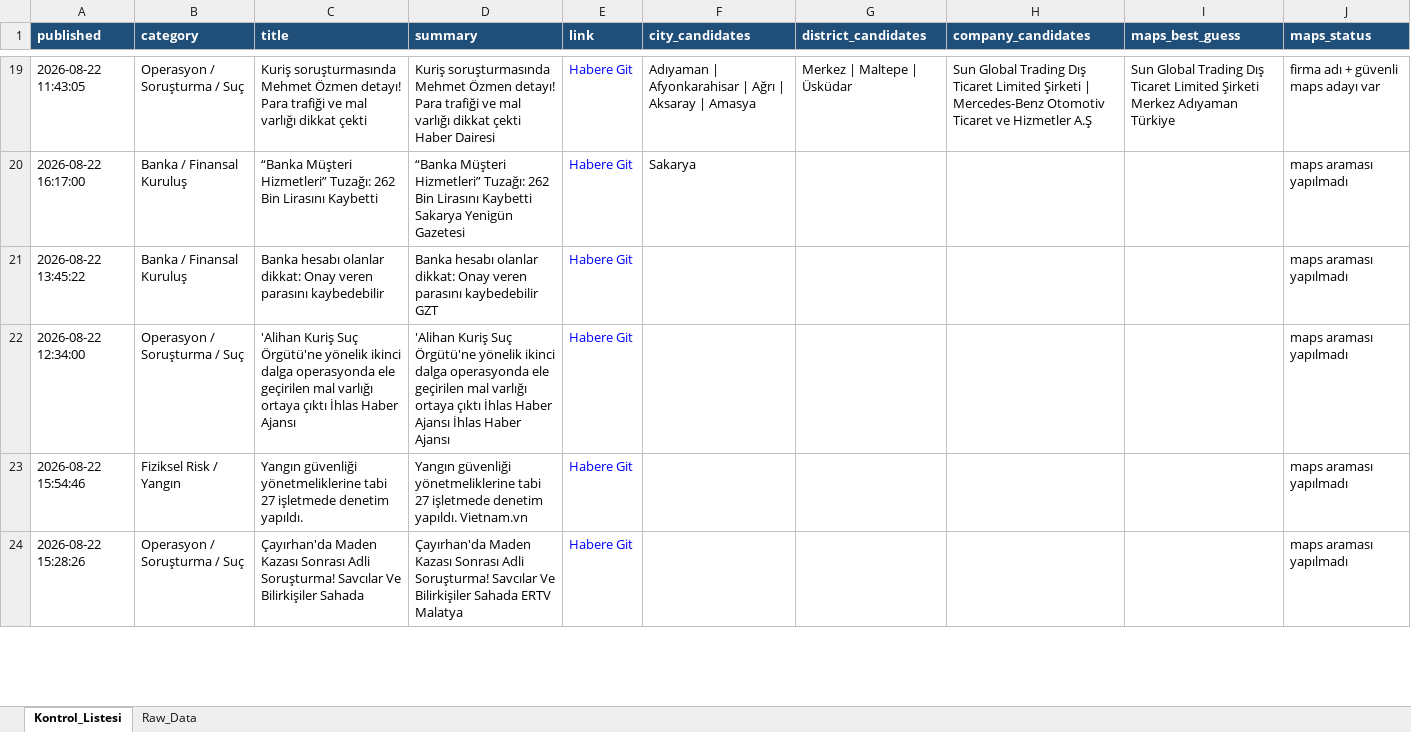
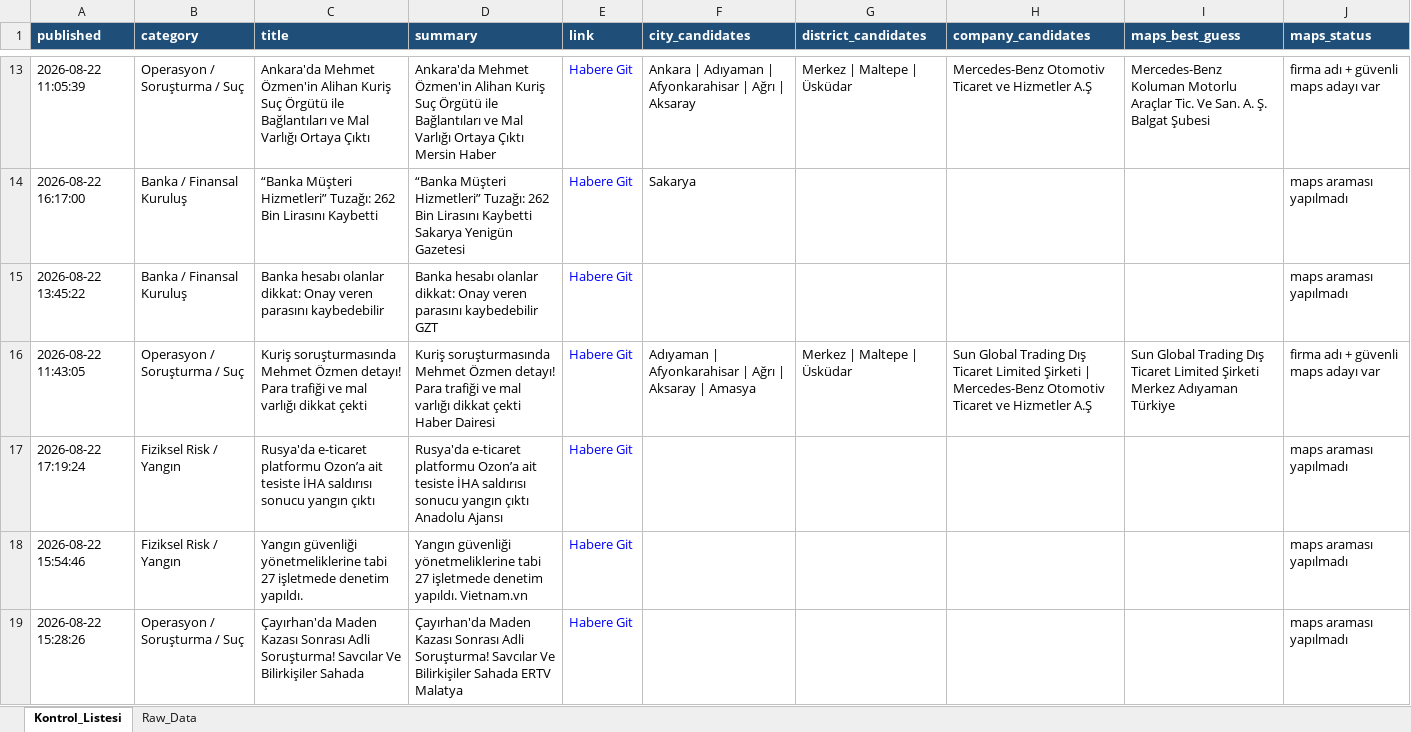
Before and after one commit to 19982109/haber-risk-monitor, an Excel workbook: data/haberler_final.xlsx, sheet Kontrol_Listesi, drawn as a sheet; only a part is shown, gaps mark what is left out; values as stored, in another font and other column widths than the file's, no borders; addresses are those after the commit; the diff covers the shown part only; the diff names each change by its address in the sheet, - before the commit and + after, or states it on an @@ line.

```diff
--- a/data/haberler_final.xlsx (sheet Kontrol_Listesi)
+++ b/data/haberler_final.xlsx (sheet Kontrol_Listesi)
-A13 (published): 2026-08-22 11:43:05
+A13 (published): 2026-08-22 11:05:39
-C13 (title): Kuriş soruşturmasında Mehmet Özmen detayı! Para trafiği ve mal varlığı dikkat çekti
+C13 (title): Ankara'da Mehmet Özmen'in Alihan Kuriş Suç Örgütü ile Bağlantıları ve Mal Varlığı Ortaya Çıktı
-D13 (summary): Kuriş soruşturmasında Mehmet Özmen detayı! Para trafiği ve mal varlığı dikkat çekti Haber Dairesi
+D13 (summary): Ankara'da Mehmet Özmen'in Alihan Kuriş Suç Örgütü ile Bağlantıları ve Mal Varlığı Ortaya Çıktı Mersin Haber
-F13 (city_candidates): Adıyaman | Afyonkarahisar | Ağrı | Aksaray | Amasya
+F13 (city_candidates): Ankara | Adıyaman | Afyonkarahisar | Ağrı | Aksaray
-H13 (company_candidates): Sun Global Trading Dış Ticaret Limited Şirketi | Mercedes-Benz Otomotiv…
+H13 (company_candidates): Mercedes-Benz Otomotiv…
-I13 (maps_best_guess): Sun Global Trading Dış Ticaret Limited Şirketi Merkez Adıyaman Türkiye
+I13 (maps_best_guess): Mercedes-Benz Koluman Motorlu Araçlar Tic. Ve San. A. Ş. Balgat Şubesi
+row 16: 2026-08-22 11:43:05 | Operasyon / Soruşturma / Suç | Kuriş soruşturmasında Mehmet Özmen detayı! Para trafiği ve mal varlığı dikkat çekti | Kuriş soruşturmasında Mehmet Özmen detayı! Para trafiği ve mal varlığı dikkat çekti Haber Dairesi | Habere Git | Adıyaman | Afyonkarahisar | Ağrı | Aksaray | Amasya | Merkez | Maltepe | Üsküdar | Sun Global Trading Dış Ticaret Limited Şirketi | Mercedes-Benz Otomotiv Ticaret ve Hizmetler A.Ş | Sun Global Trading Dış Ticaret Limited Şirketi Merkez Adıyaman Türkiye | firma adı + güvenli maps adayı var
-A17 (published): 2026-08-22 12:34:00
+A17 (published): 2026-08-22 17:19:24
-B17 (category): Operasyon / Soruşturma / Suç
+B17 (category): Fiziksel Risk / Yangın
-C17 (title): 'Alihan Kuriş Suç Örgütü'ne yönelik ikinci dalga operasyonda ele geçirilen mal varlığı ortaya çıktı İhlas Haber Ajansı
+C17 (title): Rusya'da e-ticaret platformu Ozon’a ait tesiste İHA saldırısı sonucu yangın çıktı
-D17 (summary): 'Alihan Kuriş Suç Örgütü'ne yönelik ikinci dalga operasyonda ele geçirilen mal varlığı ortaya çıktı İhlas Haber Ajansı İhlas Haber Ajansı
+D17 (summary): Rusya'da e-ticaret platformu Ozon’a ait tesiste İHA saldırısı sonucu yangın çıktı Anadolu Ajansı
```
Also changed, not shown: 6 added rows, 9 removed rows, 1 moved row and 23 edited cells elsewhere in this sheet, sheet Raw_Data, 1 other file.
